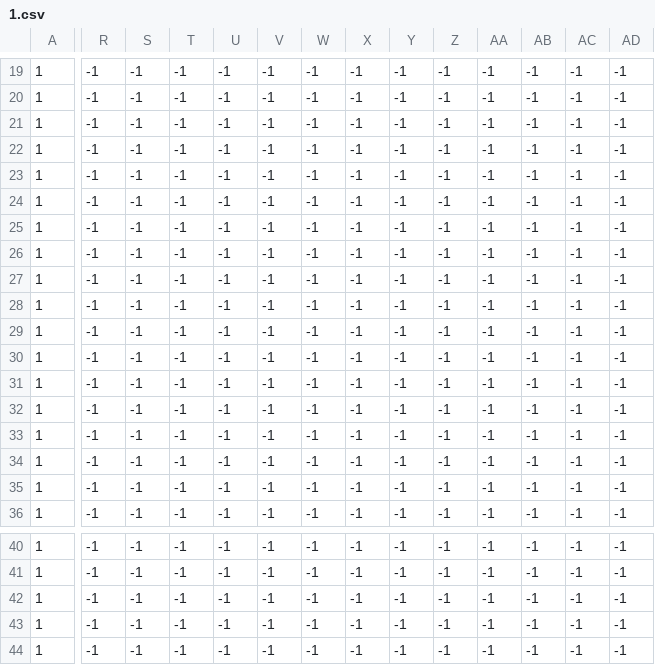
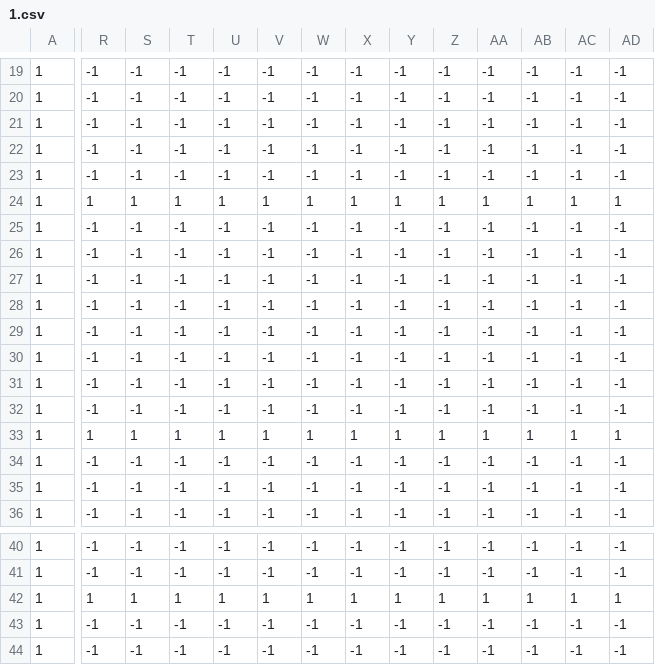
Before and after one commit to simplycode07/basky, a CSV file: tilemaps/1.csv, drawn as a sheet; only a part is shown, gaps mark what is left out; the diff covers the shown part only; the diff names each change by its address in the sheet, - before the commit and + after, or states it on an @@ line.

```diff
--- a/tilemaps/1.csv
+++ b/tilemaps/1.csv
-R24: -1
+R24: 1
-S24: -1
+S24: 1
-T24: -1
+T24: 1
-U24: -1
+U24: 1
-V24: -1
+V24: 1
-W24: -1
+W24: 1
-X24: -1
+X24: 1
-Y24: -1
+Y24: 1
-Z24: -1
+Z24: 1
-AA24: -1
+AA24: 1
-AB24: -1
+AB24: 1
-AC24: -1
+AC24: 1
-AD24: -1
+AD24: 1
-R33: -1
+R33: 1
-S33: -1
+S33: 1
-T33: -1
+T33: 1
-U33: -1
+U33: 1
-V33: -1
+V33: 1
-W33: -1
+W33: 1
-X33: -1
+X33: 1
-Y33: -1
+Y33: 1
-Z33: -1
+Z33: 1
-AA33: -1
+AA33: 1
-AB33: -1
+AB33: 1
-AC33: -1
+AC33: 1
-AD33: -1
+AD33: 1
-R42: -1
+R42: 1
-S42: -1
+S42: 1
-T42: -1
+T42: 1
-U42: -1
+U42: 1
-V42: -1
+V42: 1
-W42: -1
+W42: 1
-X42: -1
+X42: 1
-Y42: -1
+Y42: 1
-Z42: -1
+Z42: 1
-AA42: -1
+AA42: 1
-AB42: -1
+AB42: 1
-AC42: -1
+AC42: 1
-AD42: -1
+AD42: 1
```
Also changed, not shown: 141 edited cells elsewhere in this file, 1 other file.
